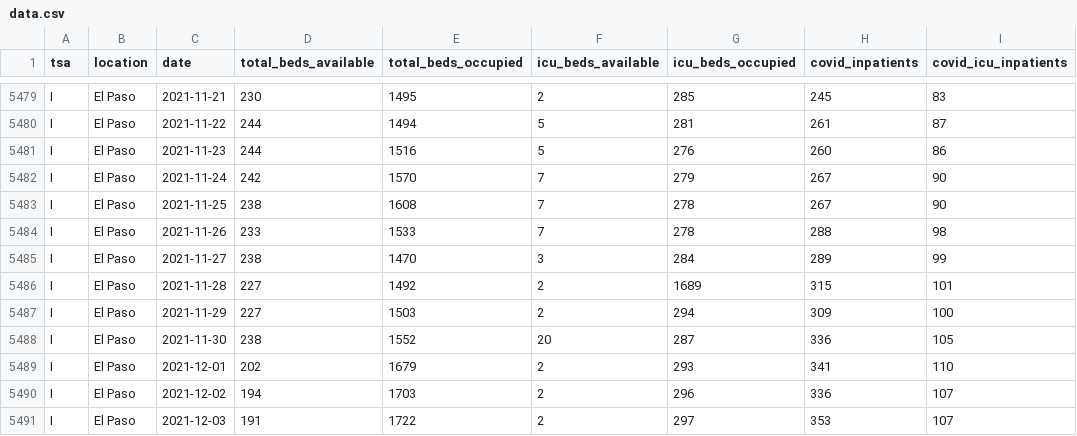
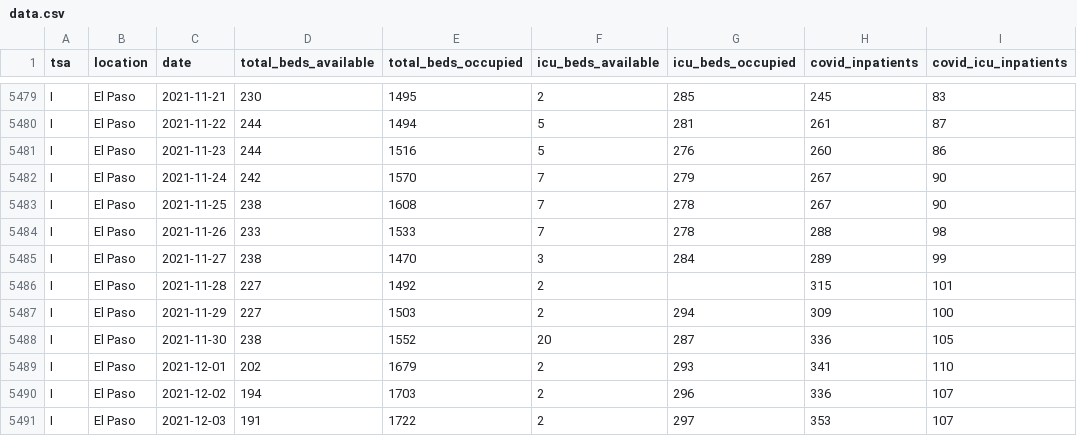
Before and after one commit to shiruken/covid-texas, a CSV file: docs/data.csv, drawn as a sheet; only a part is shown, gaps mark what is left out; the diff names each change by its address in the sheet, - before the commit and + after, or states it on an @@ line.

Commit message:
Update data cleaning scripts and hospital chart legend positions

```diff
--- a/docs/data.csv
+++ b/docs/data.csv
-G5486 (icu_beds_occupied): 1689
+G5486 (icu_beds_occupied): (empty)
```
Also changed, not shown: 3 other files.
